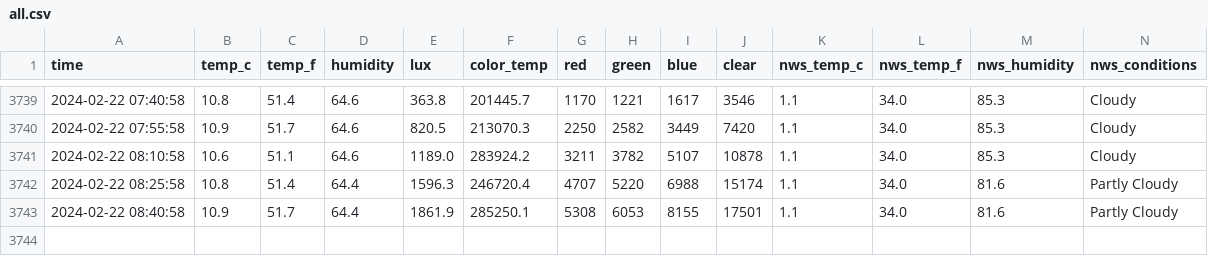
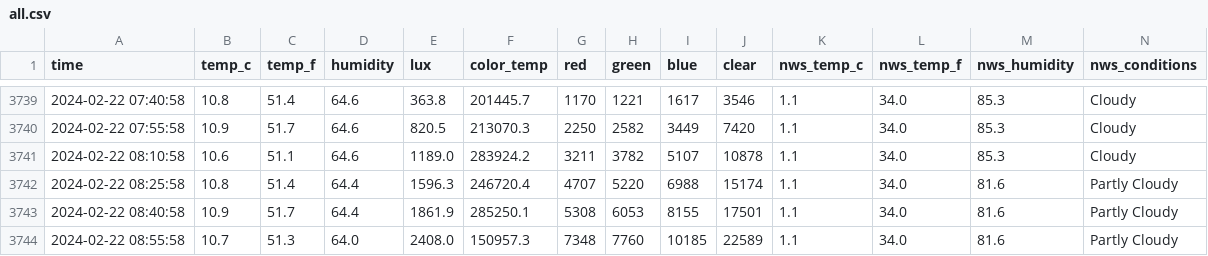
Before and after one commit to emilyanndavis/drafty, a CSV file: _data/all.csv, drawn as a sheet; only a part is shown, gaps mark what is left out.

```diff
--- a/_data/all.csv
+++ b/_data/all.csv
@@ -3743 +3743,2 @@ time,temp_c,temp_f,humidity,lux,color_temp,red,green,blue,clear,nws_temp_c,nws_t
 2024-02-22 08:40:58,10.9,51.7,64.4,1861.9,285250.1,5308,6053,8155,17501,1.1,34.0,81.6,Partly Cloudy
+2024-02-22 08:55:58,10.7,51.3,64.0,2408.0,150957.3,7348,7760,10185,22589,1.1,34.0,81.6,Partly Cloudy
```
Also changed, not shown: _data/most-recent.csv.
